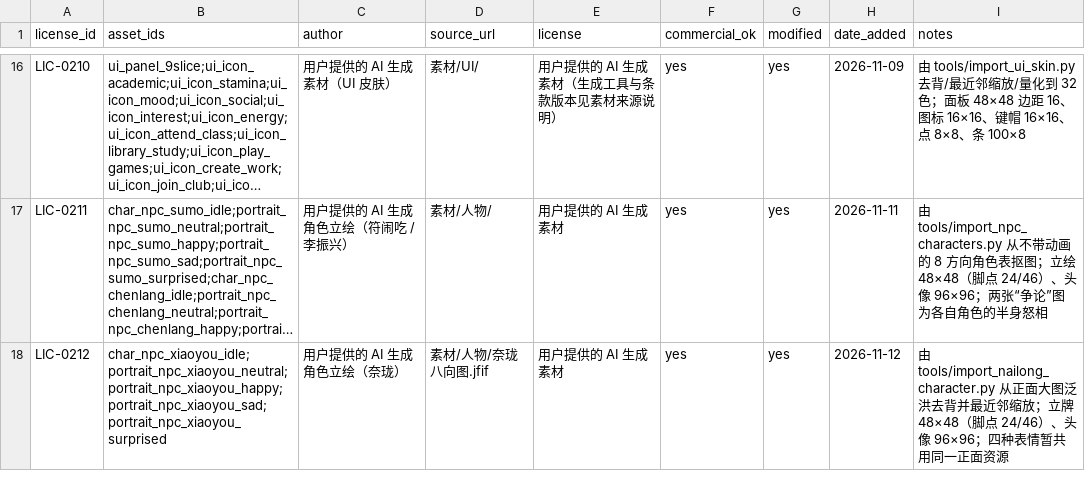
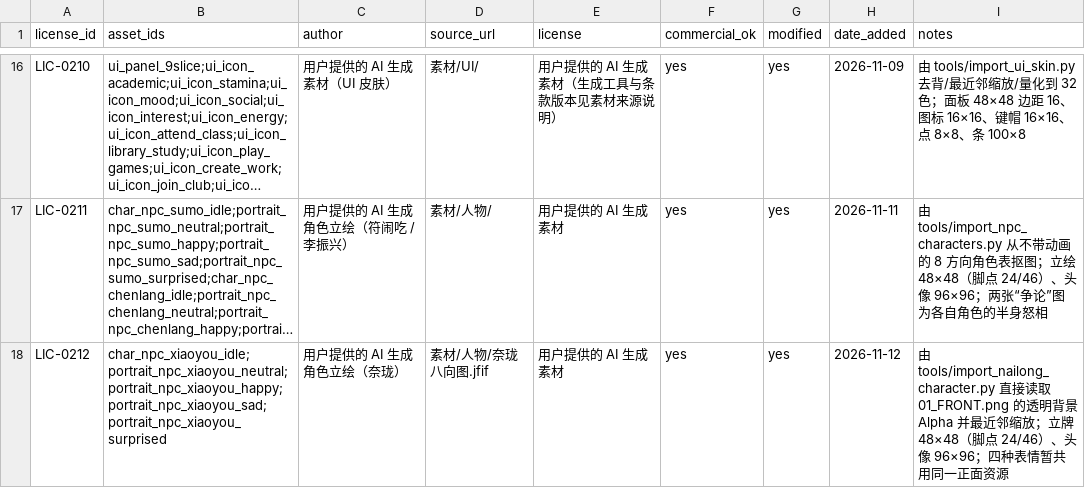
Before and after one commit to BoGuYoYo/NaiWa-campus, a CSV file: assets/LICENSES.csv, drawn as a sheet; only a part is shown, gaps mark what is left out; long unchanged cells end in …; the diff names each change by its address in the sheet, - before the commit and + after, or states it on an @@ line.

Commit message:
A(art): 改用奈珑透明背景方向图生成头像
- 直接读取用户提供的 01_FRONT.png Alpha，不再从白底图片抠图
- 重新生成场景立牌与四张使用透明背景的头像
- 更新许可说明、处理工具和实际对话框验收图

验证：pytest tests -q；透明像素 RGB 已清零；对话框离屏渲染

```diff
--- a/assets/LICENSES.csv
+++ b/assets/LICENSES.csv
-I18 (notes): 由 tools/import_nailong_character.py 从正面大图泛洪去背并最近邻…
+I18 (notes): 由 tools/import_nailong_character.py 直接读取 01_FRONT.png 的透明背景 Alpha 并最近邻…
```
Also changed, not shown: 9 other files.
